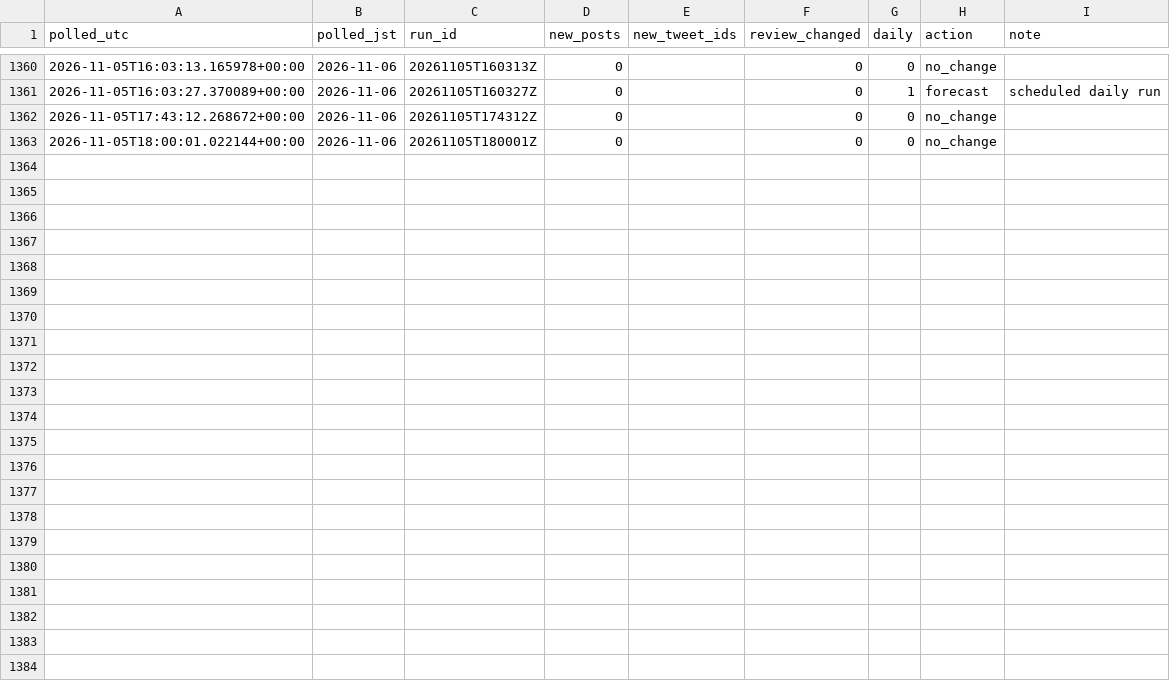
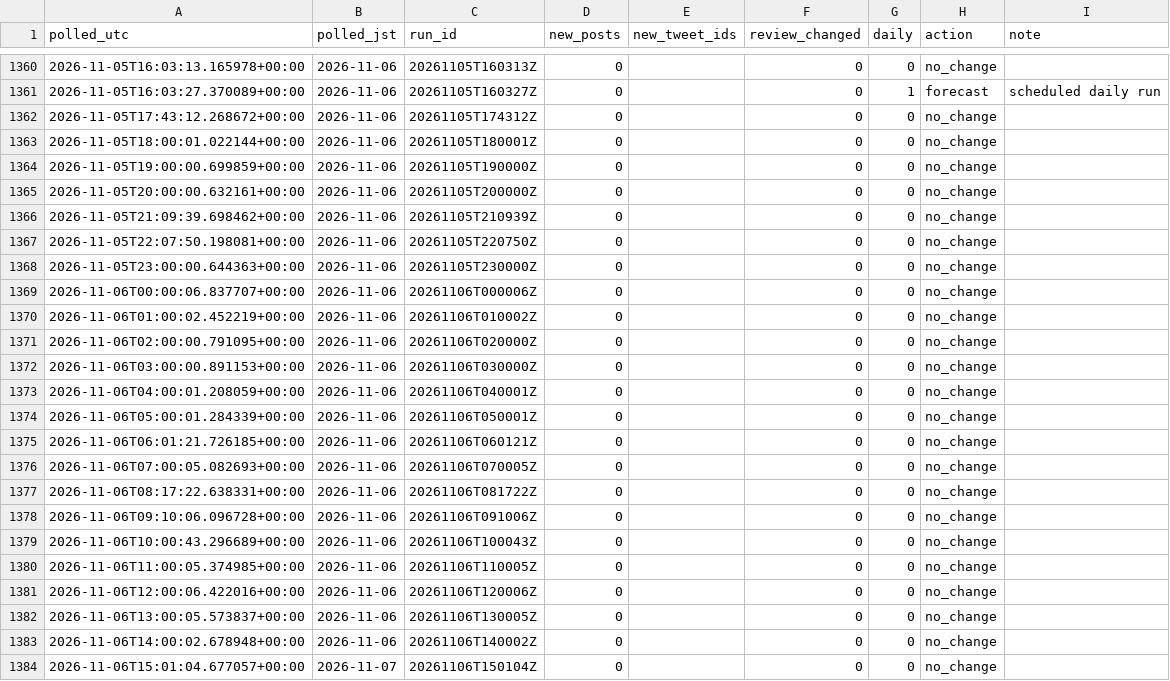
Before and after one commit to geanodong-bcrs/hxh-forecast, a CSV file: data/automation/poll_log.csv, drawn as a sheet; only a part is shown, gaps mark what is left out; the diff names each change by its address in the sheet, - before the commit and + after, or states it on an @@ line.

```diff
--- a/data/automation/poll_log.csv
+++ b/data/automation/poll_log.csv
+row 1364: 2026-11-05T19:00:00.699859+00:00 | 2026-11-06 | 20261105T190000Z | 0 |  | 0 | 0 | no_change
+row 1365: 2026-11-05T20:00:00.632161+00:00 | 2026-11-06 | 20261105T200000Z | 0 |  | 0 | 0 | no_change
+row 1366: 2026-11-05T21:09:39.698462+00:00 | 2026-11-06 | 20261105T210939Z | 0 |  | 0 | 0 | no_change
+row 1367: 2026-11-05T22:07:50.198081+00:00 | 2026-11-06 | 20261105T220750Z | 0 |  | 0 | 0 | no_change
+row 1368: 2026-11-05T23:00:00.644363+00:00 | 2026-11-06 | 20261105T230000Z | 0 |  | 0 | 0 | no_change
+row 1369: 2026-11-06T00:00:06.837707+00:00 | 2026-11-06 | 20261106T000006Z | 0 |  | 0 | 0 | no_change
+row 1370: 2026-11-06T01:00:02.452219+00:00 | 2026-11-06 | 20261106T010002Z | 0 |  | 0 | 0 | no_change
+row 1371: 2026-11-06T02:00:00.791095+00:00 | 2026-11-06 | 20261106T020000Z | 0 |  | 0 | 0 | no_change
+row 1372: 2026-11-06T03:00:00.891153+00:00 | 2026-11-06 | 20261106T030000Z | 0 |  | 0 | 0 | no_change
+row 1373: 2026-11-06T04:00:01.208059+00:00 | 2026-11-06 | 20261106T040001Z | 0 |  | 0 | 0 | no_change
+row 1374: 2026-11-06T05:00:01.284339+00:00 | 2026-11-06 | 20261106T050001Z | 0 |  | 0 | 0 | no_change
+row 1375: 2026-11-06T06:01:21.726185+00:00 | 2026-11-06 | 20261106T060121Z | 0 |  | 0 | 0 | no_change
+row 1376: 2026-11-06T07:00:05.082693+00:00 | 2026-11-06 | 20261106T070005Z | 0 |  | 0 | 0 | no_change
+row 1377: 2026-11-06T08:17:22.638331+00:00 | 2026-11-06 | 20261106T081722Z | 0 |  | 0 | 0 | no_change
+row 1378: 2026-11-06T09:10:06.096728+00:00 | 2026-11-06 | 20261106T091006Z | 0 |  | 0 | 0 | no_change
+row 1379: 2026-11-06T10:00:43.296689+00:00 | 2026-11-06 | 20261106T100043Z | 0 |  | 0 | 0 | no_change
+row 1380: 2026-11-06T11:00:05.374985+00:00 | 2026-11-06 | 20261106T110005Z | 0 |  | 0 | 0 | no_change
+row 1381: 2026-11-06T12:00:06.422016+00:00 | 2026-11-06 | 20261106T120006Z | 0 |  | 0 | 0 | no_change
+row 1382: 2026-11-06T13:00:05.573837+00:00 | 2026-11-06 | 20261106T130005Z | 0 |  | 0 | 0 | no_change
+row 1383: 2026-11-06T14:00:02.678948+00:00 | 2026-11-06 | 20261106T140002Z | 0 |  | 0 | 0 | no_change
+row 1384: 2026-11-06T15:01:04.677057+00:00 | 2026-11-07 | 20261106T150104Z | 0 |  | 0 | 0 | no_change
```
Also changed, not shown: data/forecasts/index.csv, 9 other files.
